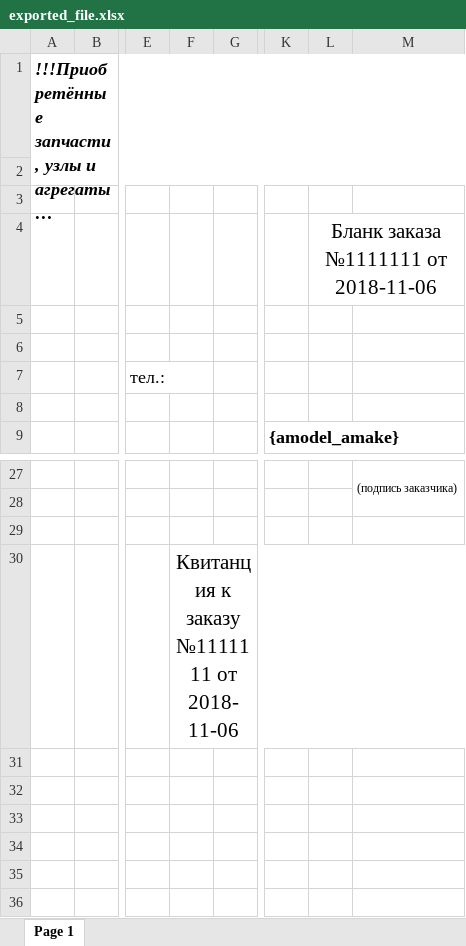
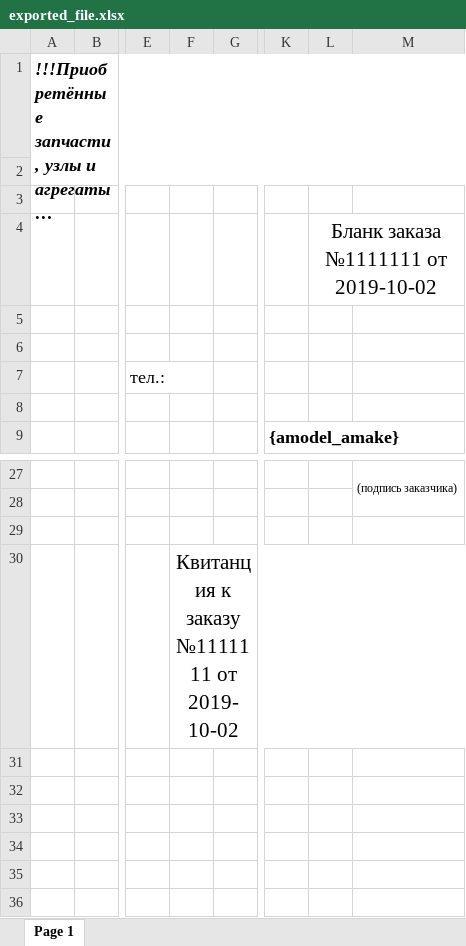
Before and after one commit to alhimik1986/php-excel-templator, an Excel workbook: samples/8_special_template/exported_file.xlsx, sheet Page 1, drawn as a sheet; only a part is shown, gaps mark what is left out; long unchanged cells end in …; values as stored, in another font and other column widths than the file's, no borders; the diff names each change by its address in the sheet, - before the commit and + after, or states it on an @@ line.

```diff
--- a/samples/8_special_template/exported_file.xlsx (sheet Page 1)
+++ b/samples/8_special_template/exported_file.xlsx (sheet Page 1)
-L4: Бланк заказа №1111111 от 2018-11-06
+L4: Бланк заказа №1111111 от 2019-10-02
-F30: Квитанция к заказу №1111111 от 2018-11-06
+F30: Квитанция к заказу №1111111 от 2019-10-02
```
Also changed, not shown: 30 other files.
